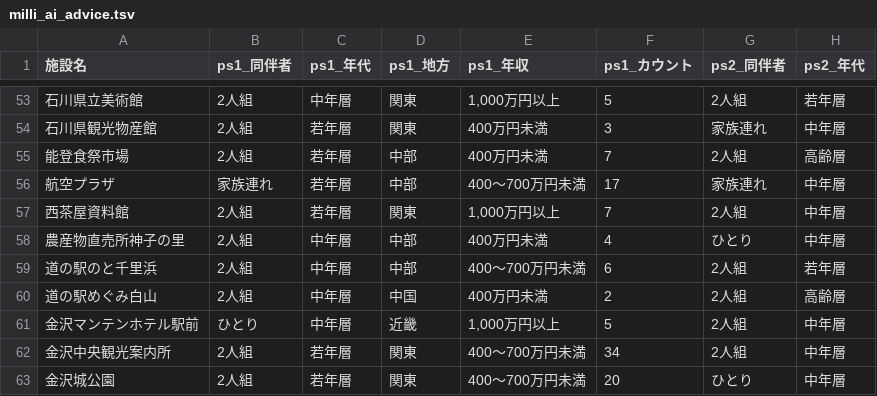
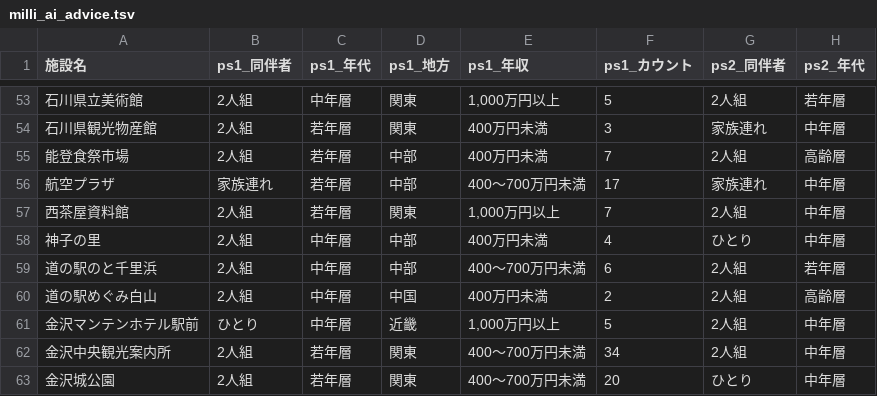
Before and after one commit to BeeB-C4N/tifo, a TSV file: ishikawa/milli_ai_advice.tsv, drawn as a sheet; only a part is shown, gaps mark what is left out; the diff names each change by its address in the sheet, - before the commit and + after, or states it on an @@ line.

Commit message:
Add files via upload

```diff
--- a/ishikawa/milli_ai_advice.tsv
+++ b/ishikawa/milli_ai_advice.tsv
-A58 (施設名): 農産物直売所神子の里
+A58 (施設名): 神子の里
```
